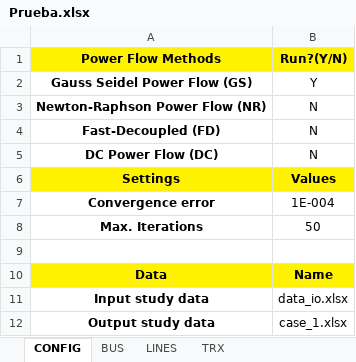
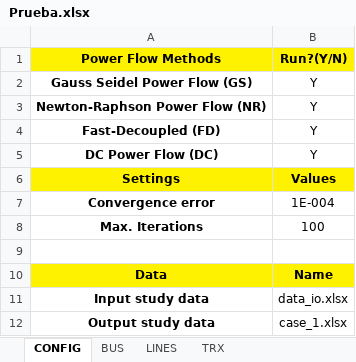
Before and after one commit to Atovar18/Proyecto_2_Ver, an Excel workbook: Datos/Prueba.xlsx, sheet CONFIG, drawn as a sheet; values as stored, in another font and other column widths than the file's, no borders; the diff names each change by its address in the sheet, - before the commit and + after, or states it on an @@ line.

```diff
--- a/Datos/Prueba.xlsx (sheet CONFIG)
+++ b/Datos/Prueba.xlsx (sheet CONFIG)
-B3:B5 (Run?(Y/N)): N
+B3:B5 (Run?(Y/N)): Y
-B8 (Run?(Y/N)): 50
+B8 (Run?(Y/N)): 100
```
Also changed, not shown: sheet LINES, sheet BUS, sheet TRX, Datos/EjemploP72.xlsx, proyecto_II_Prueba.xlsx, 9 other files.
